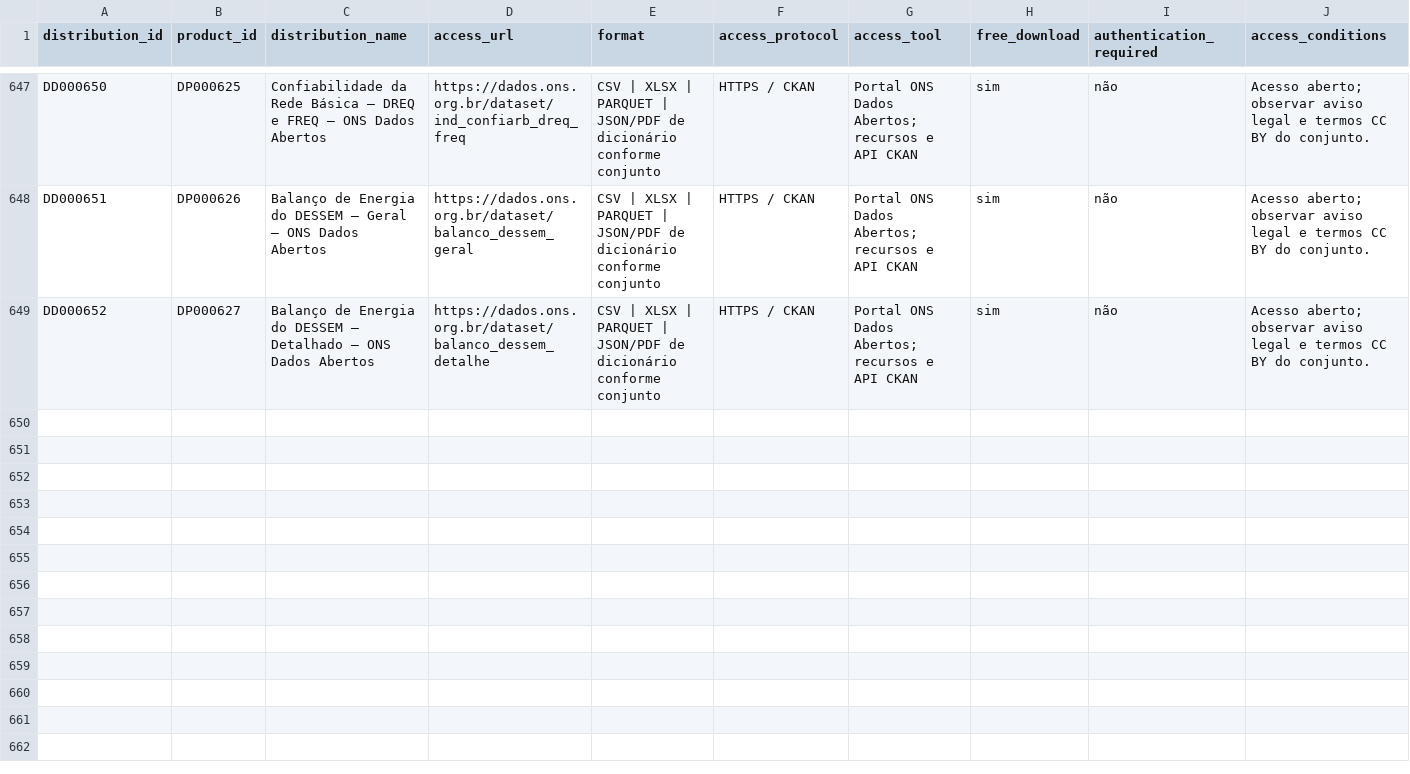
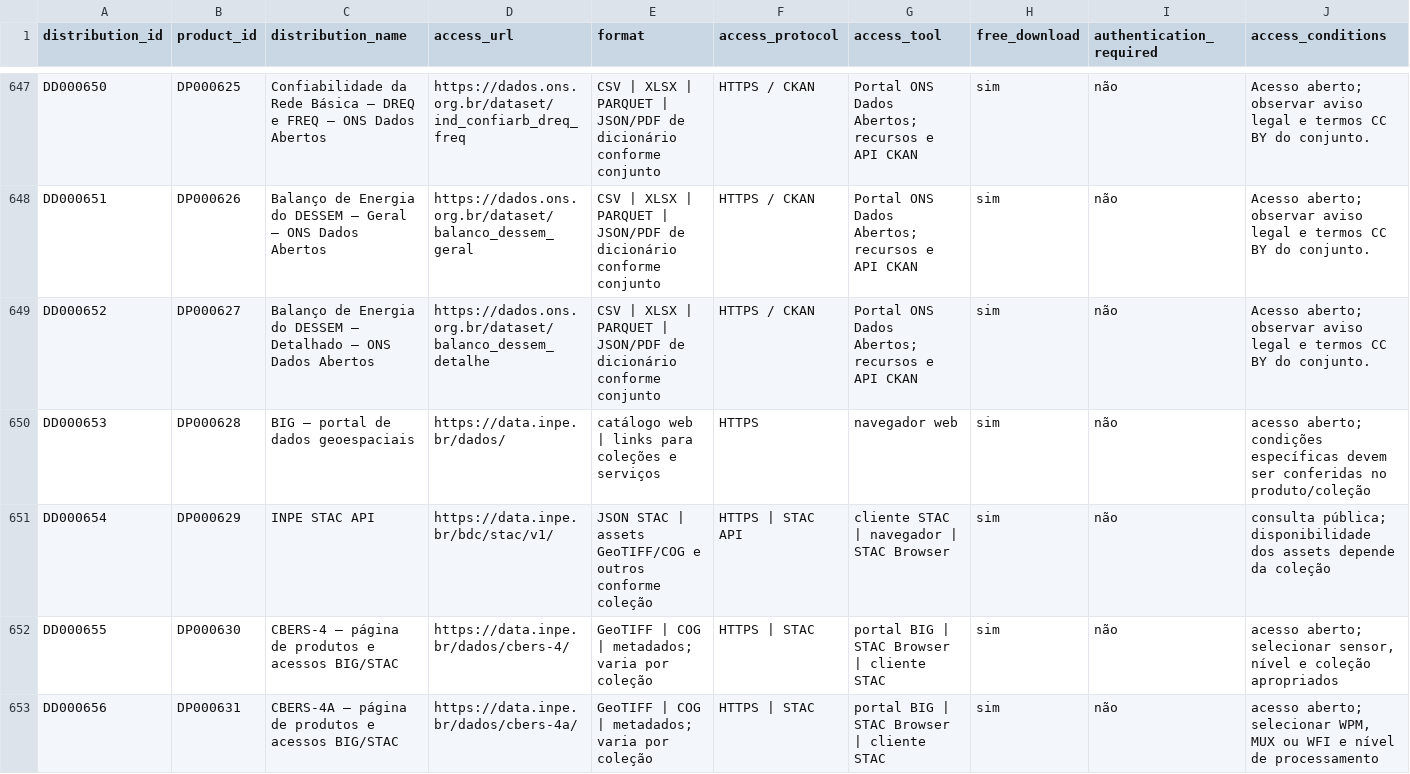
Before and after one commit to Ian-loc/vitrineciencia, a CSV file: data/product_distributions.csv, drawn as a sheet; only a part is shown, gaps mark what is left out; rows hold the shown columns only; the diff covers the shown part only; the diff names each change by its address in the sheet, - before the commit and + after, or states it on an @@ line.

```diff
--- a/data/product_distributions.csv
+++ b/data/product_distributions.csv
+row 650: DD000653 | DP000628 | BIG — portal de dados geoespaciais | https://data.inpe.br/dados/ | catálogo web | links para coleções e serviços | HTTPS | navegador web | sim | não | acesso aberto; condições específicas devem ser conferidas no produto/coleção
+row 651: DD000654 | DP000629 | INPE STAC API | https://data.inpe.br/bdc/stac/v1/ | JSON STAC | assets GeoTIFF/COG e outros conforme coleção | HTTPS | STAC API | cliente STAC | navegador | STAC Browser | sim | não | consulta pública; disponibilidade dos assets depende da coleção
+row 652: DD000655 | DP000630 | CBERS-4 — página de produtos e acessos BIG/STAC | https://data.inpe.br/dados/cbers-4/ | GeoTIFF | COG | metadados; varia por coleção | HTTPS | STAC | portal BIG | STAC Browser | cliente STAC | sim | não | acesso aberto; selecionar sensor, nível e coleção apropriados
+row 653: DD000656 | DP000631 | CBERS-4A — página de produtos e acessos BIG/STAC | https://data.inpe.br/dados/cbers-4a/ | GeoTIFF | COG | metadados; varia por coleção | HTTPS | STAC | portal BIG | STAC Browser | cliente STAC | sim | não | acesso aberto; selecionar WPM, MUX ou WFI e nível de processamento
```
Also changed, not shown: 4 added rows elsewhere in this file, data/data_resources.csv, 2 other files.
